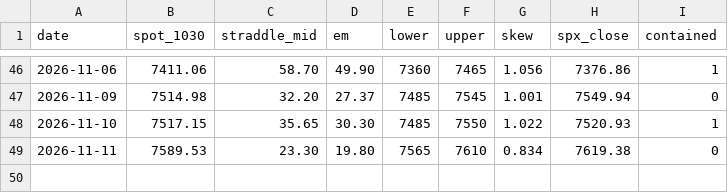
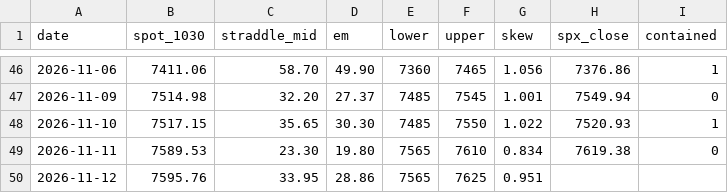
Before and after one commit to alwahedi-netizen/spx-0DTE-v1, a CSV file: data/paper/band.csv, drawn as a sheet; only a part is shown, gaps mark what is left out.

```diff
--- a/data/paper/band.csv
+++ b/data/paper/band.csv
@@ -49 +49,2 @@ date,spot_1030,straddle_mid,em,lower,upper,skew,spx_close,contained
 2026-11-11,7589.53,23.30,19.80,7565,7610,0.834,7619.38,0
+2026-11-12,7595.76,33.95,28.86,7565,7625,0.951,,
```
Also changed, not shown: data/paper/live/live_trades.csv, data/paper/positions.csv, 3 other files.
